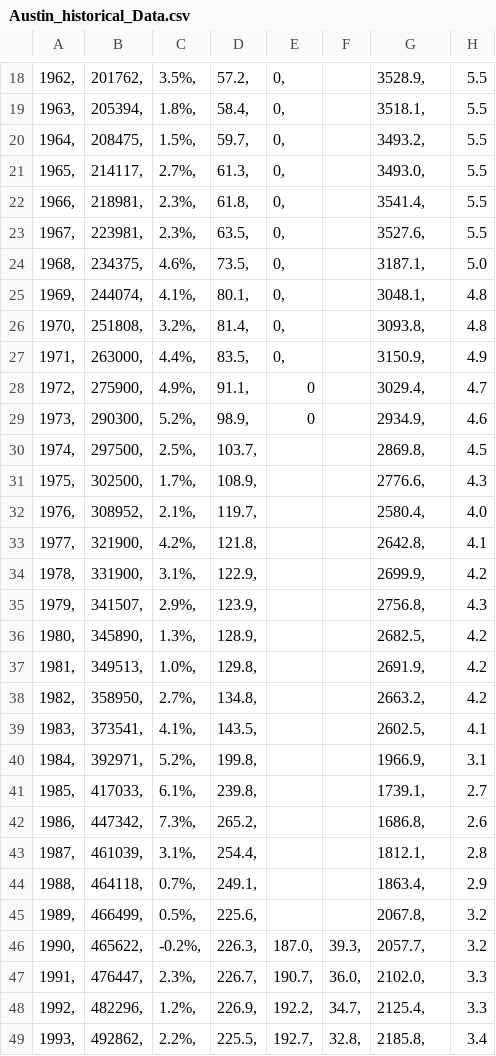
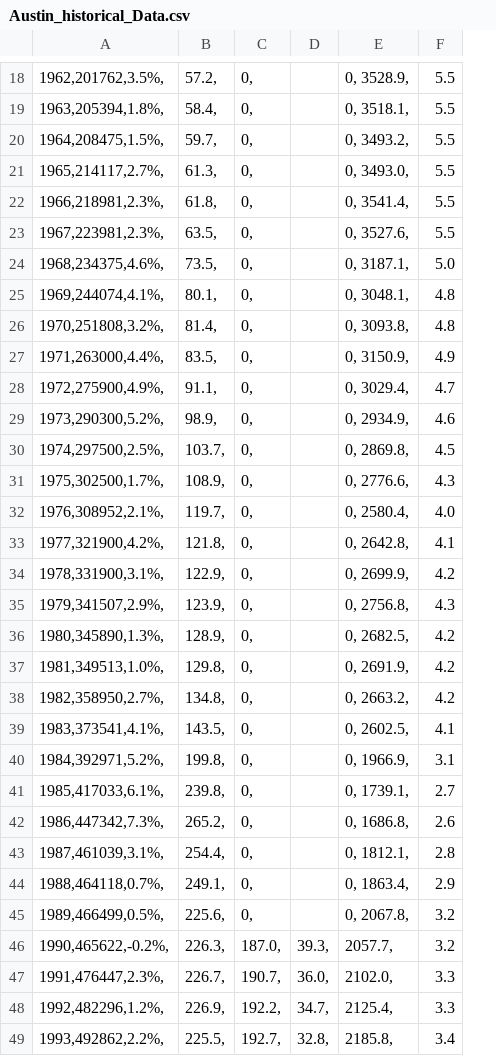
Before and after one commit to bennettnorth/Group-5-Project-1, a CSV file: Resources/Austin_historical_Data.csv, drawn as a sheet; only a part is shown, gaps mark what is left out; removed rows and columns are numbered as before the commit, all else as after; the diff covers the shown part only; the diff names each change by its address in the sheet, - before the commit and + after, or states it on an @@ line.

```diff
--- a/Resources/Austin_historical_Data.csv
+++ b/Resources/Austin_historical_Data.csv
-column A, rows 18-49: 1962, | 1963, | 1964, | 1965, | 1966, | 1967, | 1968, | 1969, | 1970, | 1971, | 1972, | 1973, | 1974, | 1975, | 1976, | 1977, | 1978, | 1979, | 1980, | 1981, | 1982, | 1983, | 1984, | 1985, | 1986, | 1987, | 1988, | 1989, | 1990, | 1991, | 1992, | 1993,
-column B, rows 18-49: 201762, | 205394, | 208475, | 214117, | 218981, | 223981, | 234375, | 244074, | 251808, | 263000, | 275900, | 290300, | 297500, | 302500, | 308952, | 321900, | 331900, | 341507, | 345890, | 349513, | 358950, | 373541, | 392971, | 417033, | 447342, | 461039, | 464118, | 466499, | 465622, | 476447, | 482296, | 492862,
-column C, rows 18-49: 3.5%, | 1.8%, | 1.5%, | 2.7%, | 2.3%, | 2.3%, | 4.6%, | 4.1%, | 3.2%, | 4.4%, | 4.9%, | 5.2%, | 2.5%, | 1.7%, | 2.1%, | 4.2%, | 3.1%, | 2.9%, | 1.3%, | 1.0%, | 2.7%, | 4.1%, | 5.2%, | 6.1%, | 7.3%, | 3.1%, | 0.7%, | 0.5%, | -0.2%, | 2.3%, | 1.2%, | 2.2%,
+column A, rows 18-49: 1962,201762,3.5%, | 1963,205394,1.8%, | 1964,208475,1.5%, | 1965,214117,2.7%, | 1966,218981,2.3%, | 1967,223981,2.3%, | 1968,234375,4.6%, | 1969,244074,4.1%, | 1970,251808,3.2%, | 1971,263000,4.4%, | 1972,275900,4.9%, | 1973,290300,5.2%, | 1974,297500,2.5%, | 1975,302500,1.7%, | 1976,308952,2.1%, | 1977,321900,4.2%, | 1978,331900,3.1%, | 1979,341507,2.9%, | 1980,345890,1.3%, | 1981,349513,1.0%, | 1982,358950,2.7%, | 1983,373541,4.1%, | 1984,392971,5.2%, | 1985,417033,6.1%, | 1986,447342,7.3%, | 1987,461039,3.1%, | 1988,464118,0.7%, | 1989,466499,0.5%, | 1990,465622,-0.2%, | 1991,476447,2.3%, | 1992,482296,1.2%, | 1993,492862,2.2%,
-E18: 3528.9,
+E18: 0, 3528.9,
-E19: 3518.1,
+E19: 0, 3518.1,
-E20: 3493.2,
+E20: 0, 3493.2,
-E21: 3493.0,
+E21: 0, 3493.0,
-E22: 3541.4,
+E22: 0, 3541.4,
-E23: 3527.6,
+E23: 0, 3527.6,
-E24: 3187.1,
+E24: 0, 3187.1,
-E25: 3048.1,
+E25: 0, 3048.1,
-E26: 3093.8,
+E26: 0, 3093.8,
-E27: 3150.9,
+E27: 0, 3150.9,
-C28:C29: 0
+C28:C29: 0,
-E28: 3029.4,
+E28: 0, 3029.4,
-E29: 2934.9,
+E29: 0, 2934.9,
-C30:C45: (empty)
+C30:C45: 0,
-E30: 2869.8,
+E30: 0, 2869.8,
-E31: 2776.6,
+E31: 0, 2776.6,
-E32: 2580.4,
+E32: 0, 2580.4,
-E33: 2642.8,
+E33: 0, 2642.8,
-E34: 2699.9,
+E34: 0, 2699.9,
-E35: 2756.8,
+E35: 0, 2756.8,
-E36: 2682.5,
+E36: 0, 2682.5,
-E37: 2691.9,
+E37: 0, 2691.9,
-E38: 2663.2,
+E38: 0, 2663.2,
-E39: 2602.5,
+E39: 0, 2602.5,
-E40: 1966.9,
+E40: 0, 1966.9,
-E41: 1739.1,
+E41: 0, 1739.1,
-E42: 1686.8,
+E42: 0, 1686.8,
-E43: 1812.1,
+E43: 0, 1812.1,
-E44: 1863.4,
+E44: 0, 1863.4,
-E45: 2067.8,
+E45: 0, 2067.8,
```
Also changed, not shown: 13 added rows, 13 removed rows and 2 edited cells elsewhere in this file, 1 other file.
